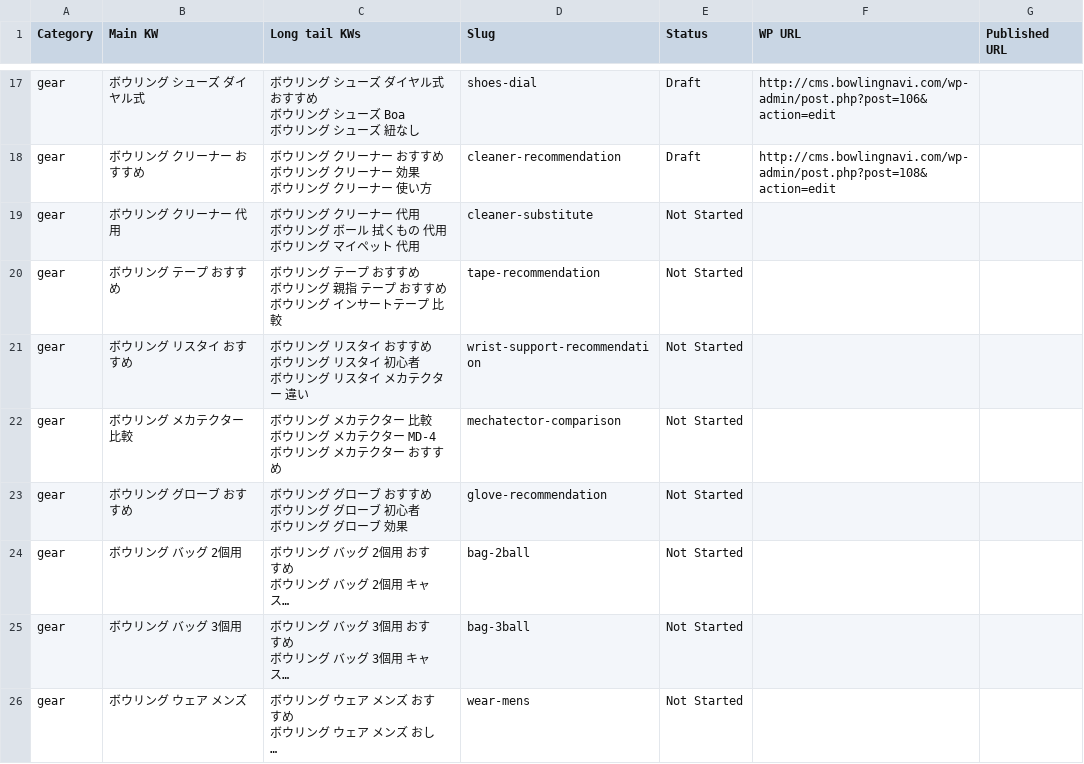
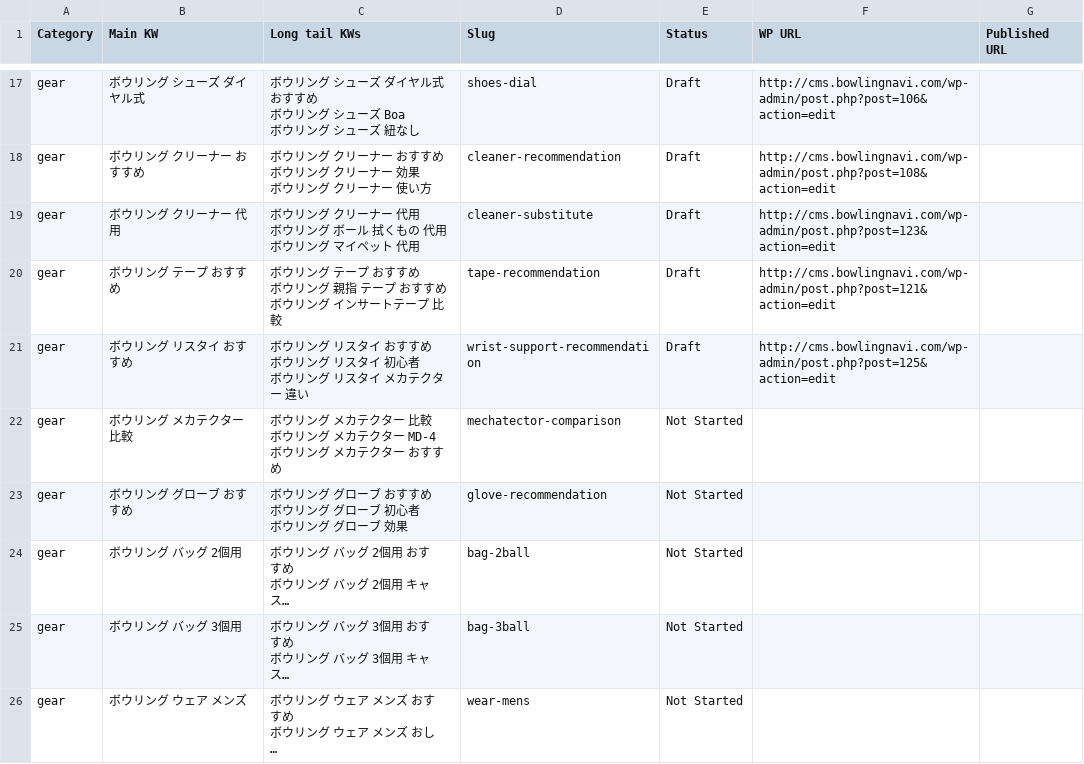
Before and after one commit to kurashn/BowlingNavi, a CSV file: content_pipeline.csv, drawn as a sheet; only a part is shown, gaps mark what is left out; long unchanged cells end in ….

Commit message:
chore: update csv status to Draft for the 3 generated articles

```diff
--- a/content_pipeline.csv
+++ b/content_pipeline.csv
@@ -43,11 +43,11 @@ gear,ボウリング クリーナー おすすめ,"ボウリング クリーナ
 ボウリング クリーナー 使い方",cleaner-recommendation,Draft,http://cms.bowlingnavi.com/wp-admin/post.php?post=108&action=edit,
-gear,ボウリング クリーナー 代用,"ボウリング クリーナー 代用
-ボウリング ボール 拭くもの 代用
-ボウリング マイペット 代用",cleaner-substitute,Not Started,,
-gear,ボウリング テープ おすすめ,"ボウリング テープ おすすめ
-ボウリング 親指 テープ おすすめ
-ボウリング インサートテープ 比較",tape-recommendation,Not Started,,
-gear,ボウリング リスタイ おすすめ,"ボウリング リスタイ おすすめ
-ボウリング リスタイ 初心者
-ボウリング リスタイ メカテクター 違い",wrist-support-recommendation,Not Started,,
+gear,ボウリング クリーナー 代用,"ボウリング クリーナー 代用
+ボウリング ボール 拭くもの 代用
+ボウリング マイペット 代用",cleaner-substitute,Draft,http://cms.bowlingnavi.com/wp-admin/post.php?post=123&action=edit,
+gear,ボウリング テープ おすすめ,"ボウリング テープ おすすめ
+ボウリング 親指 テープ おすすめ
+ボウリング インサートテープ 比較",tape-recommendation,Draft,http://cms.bowlingnavi.com/wp-admin/post.php?post=121&action=edit,
+gear,ボウリング リスタイ おすすめ,"ボウリング リスタイ おすすめ
+ボウリング リスタイ 初心者
+ボウリング リスタイ メカテクター 違い",wrist-support-recommendation,Draft,http://cms.bowlingnavi.com/wp-admin/post.php?post=125&action=edit,
 gear,ボウリング メカテクター 比較,"ボウリング メカテクター 比較
```
